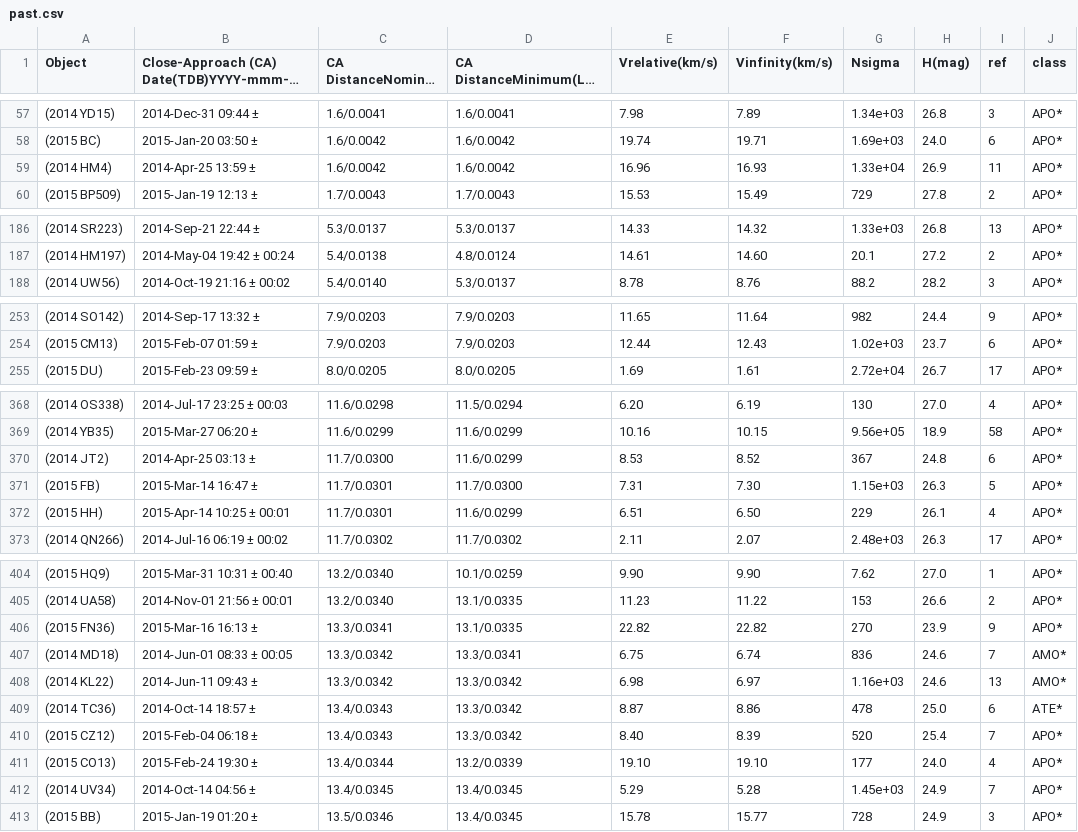
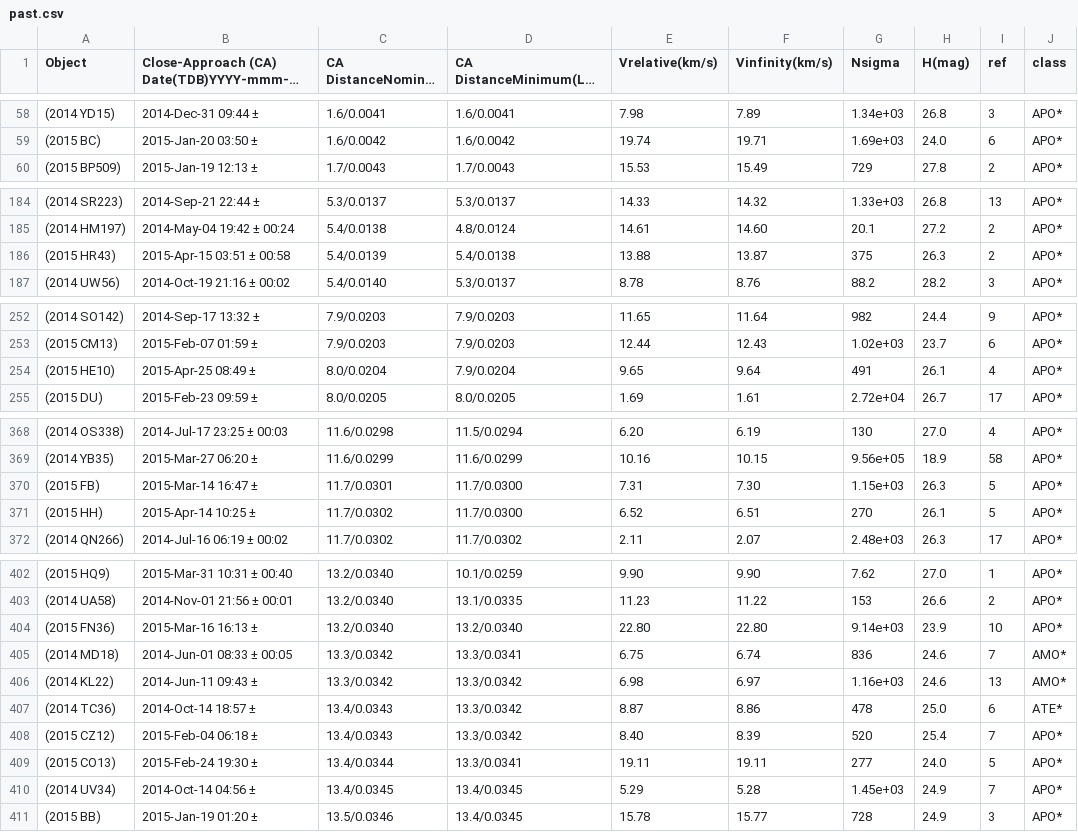
Before and after one commit to markmarkoh/asteroids, a CSV file: data/past.csv, drawn as a sheet; only a part is shown, gaps mark what is left out; long unchanged cells end in …; removed rows and columns are numbered as before the commit, all else as after; the diff covers the shown part only; the diff names each change by its address in the sheet, - before the commit and + after, or states it on an @@ line.

```diff
--- a/data/past.csv
+++ b/data/past.csv
-row 59: (2014 HM4) | 2014-Apr-25 13:59 ± | 1.6/0.0042 | 1.6/0.0042 | 16.96 | 16.93 | 1.33e+04 | 26.9 | 11 | APO*
+row 186: (2015 HR43) | 2015-Apr-15 03:51 ± 00:58 | 5.4/0.0139 | 5.4/0.0138 | 13.88 | 13.87 | 375 | 26.3 | 2 | APO*
+row 254: (2015 HE10) | 2015-Apr-25 08:49 ± | 8.0/0.0204 | 7.9/0.0204 | 9.65 | 9.64 | 491 | 26.1 | 4 | APO*
-row 370: (2014 JT2) | 2014-Apr-25 03:13 ± | 11.7/0.0300 | 11.6/0.0299 | 8.53 | 8.52 | 367 | 24.8 | 6 | APO*
-B371: 2015-Apr-14 10:25 ± 00:01
+B371: 2015-Apr-14 10:25 ±
-C371 (CA DistanceNominal (LD/AU)): 11.7/0.0301
+C371 (CA DistanceNominal (LD/AU)): 11.7/0.0302
-D371 (CA DistanceMinimum(LD/AU)): 11.6/0.0299
+D371 (CA DistanceMinimum(LD/AU)): 11.7/0.0300
-E371 (Vrelative(km/s)): 6.51
+E371 (Vrelative(km/s)): 6.52
-F371 (Vinfinity(km/s)): 6.50
+F371 (Vinfinity(km/s)): 6.51
-G371 (Nsigma): 229
+G371 (Nsigma): 270
-I371 (ref): 4
+I371 (ref): 5
-C404 (CA DistanceNominal (LD/AU)): 13.3/0.0341
+C404 (CA DistanceNominal (LD/AU)): 13.2/0.0340
-D404 (CA DistanceMinimum(LD/AU)): 13.1/0.0335
+D404 (CA DistanceMinimum(LD/AU)): 13.2/0.0340
-E404 (Vrelative(km/s)): 22.82
+E404 (Vrelative(km/s)): 22.80
-F404 (Vinfinity(km/s)): 22.82
+F404 (Vinfinity(km/s)): 22.80
-G404 (Nsigma): 270
+G404 (Nsigma): 9.14e+03
-I404 (ref): 9
+I404 (ref): 10
-D409 (CA DistanceMinimum(LD/AU)): 13.2/0.0339
+D409 (CA DistanceMinimum(LD/AU)): 13.3/0.0341
-E409 (Vrelative(km/s)): 19.10
+E409 (Vrelative(km/s)): 19.11
-F409 (Vinfinity(km/s)): 19.10
+F409 (Vinfinity(km/s)): 19.11
-G409 (Nsigma): 177
+G409 (Nsigma): 277
-I409 (ref): 4
+I409 (ref): 5
```
Also changed, not shown: 5 added rows, 5 removed rows and 34 edited cells elsewhere in this file, data/all.csv, data/future.csv, 2 other files.
